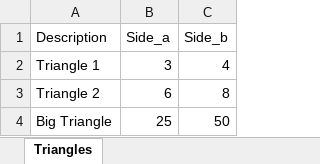
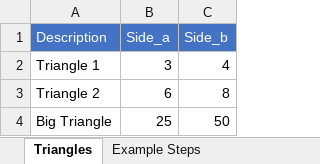
Before and after one commit to jlandgre/ExcelSteps, an Excel workbook: Right Triangles Example.xlsx, sheet Triangles, drawn as a sheet; values as stored, in another font and other column widths than the file's, no borders; the diff names each change by its address in the sheet, - before the commit and + after, or states it on an @@ line.

```diff
--- a/Right Triangles Example.xlsx (sheet Triangles)
+++ b/Right Triangles Example.xlsx (sheet Triangles)
+sheet tab: Example Steps
@@ A1:C1 fill: none → #4472C4, text colour: black → #FFFFFF @@
```
Also changed, not shown: other sheet tabs, charts or pictures, 2 other files.
